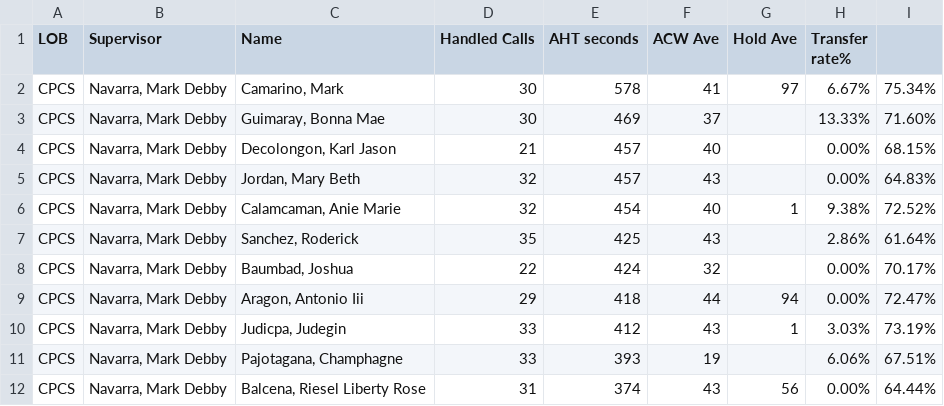
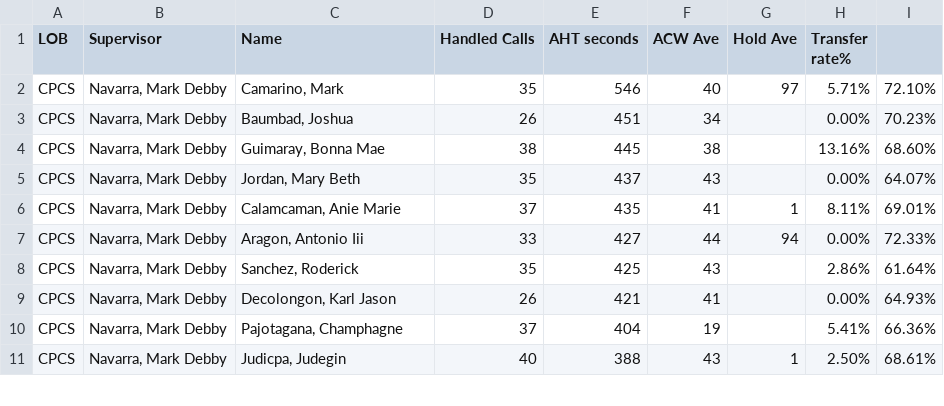
Before and after one commit to CGS-J/CPCS-AHT, a CSV file: cpcs.csv, drawn as a sheet; only a part is shown; the diff covers the shown part only.

```diff
--- a/cpcs.csv
+++ b/cpcs.csv
@@ -1,12 +1,11 @@
 LOB,Supervisor,Name ,Handled Calls ,AHT seconds,ACW Ave,Hold Ave,Transfer rate%,
-CPCS,"Navarra, Mark Debby","Camarino, Mark",30,578,41,97,6.67%,75.34%
-CPCS,"Navarra, Mark Debby","Guimaray, Bonna Mae",30,469,37,,13.33%,71.60%
-CPCS,"Navarra, Mark Debby","Decolongon, Karl Jason",21,457,40,,0.00%,68.15%
-CPCS,"Navarra, Mark Debby","Jordan, Mary Beth",32,457,43,,0.00%,64.83%
-CPCS,"Navarra, Mark Debby","Calamcaman, Anie Marie",32,454,40,1,9.38%,72.52%
+CPCS,"Navarra, Mark Debby","Camarino, Mark",35,546,40,97,5.71%,72.10%
+CPCS,"Navarra, Mark Debby","Baumbad, Joshua",26,451,34,,0.00%,70.23%
+CPCS,"Navarra, Mark Debby","Guimaray, Bonna Mae",38,445,38,,13.16%,68.60%
+CPCS,"Navarra, Mark Debby","Jordan, Mary Beth",35,437,43,,0.00%,64.07%
+CPCS,"Navarra, Mark Debby","Calamcaman, Anie Marie",37,435,41,1,8.11%,69.01%
+CPCS,"Navarra, Mark Debby","Aragon, Antonio Iii",33,427,44,94,0.00%,72.33%
 CPCS,"Navarra, Mark Debby","Sanchez, Roderick",35,425,43,,2.86%,61.64%
-CPCS,"Navarra, Mark Debby","Baumbad, Joshua",22,424,32,,0.00%,70.17%
-CPCS,"Navarra, Mark Debby","Aragon, Antonio Iii",29,418,44,94,0.00%,72.47%
-CPCS,"Navarra, Mark Debby","Judicpa, Judegin",33,412,43,1,3.03%,73.19%
-CPCS,"Navarra, Mark Debby","Pajotagana, Champhagne",33,393,19,,6.06%,67.51%
-CPCS,"Navarra, Mark Debby","Balcena, Riesel Liberty Rose",31,374,43,56,0.00%,64.44%
+CPCS,"Navarra, Mark Debby","Decolongon, Karl Jason",26,421,41,,0.00%,64.93%
+CPCS,"Navarra, Mark Debby","Pajotagana, Champhagne",37,404,19,,5.41%,66.36%
+CPCS,"Navarra, Mark Debby","Judicpa, Judegin",40,388,43,1,2.50%,68.61%
```
Also changed, not shown: 1 added row and 23 edited cells elsewhere in this file, cpcsAHT.csv, 1 other file.
